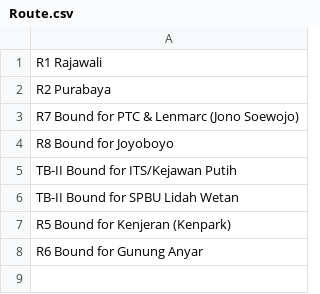
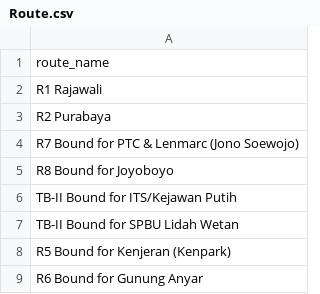
Before and after one commit to Cizz22/surabaya-bus-route, a CSV file: Data/Route.csv, drawn as a sheet; the diff names each change by its address in the sheet, - before the commit and + after, or states it on an @@ line.

Commit message:
Update Route.csv

```diff
--- a/Data/Route.csv
+++ b/Data/Route.csv
+row 1: route_name
```
